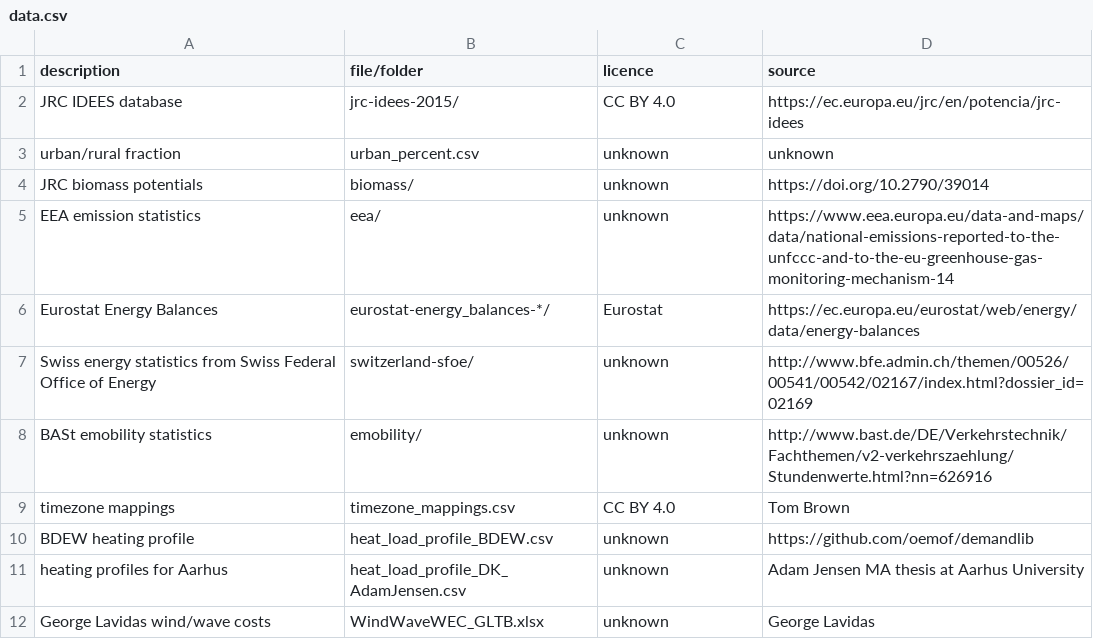
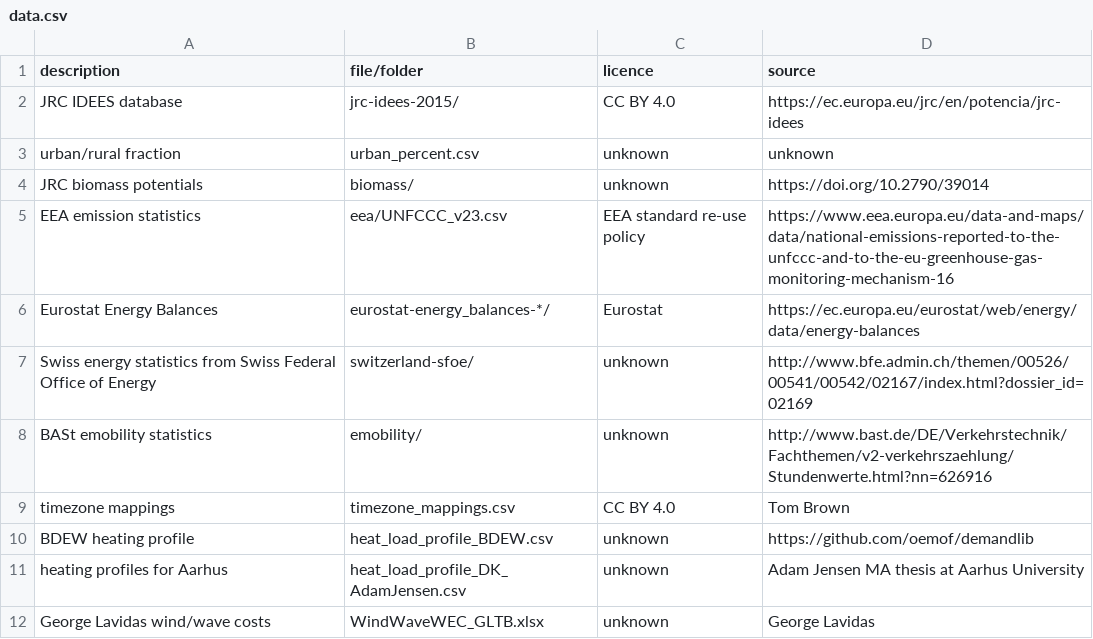
Before and after one commit to PyPSA/pypsa-eur, a CSV file: doc/data.csv, drawn as a sheet; only a part is shown.

Commit message:
doc: Add latest EEA emissions stats UNFCCC_v23.csv to data bundle

```diff
--- a/doc/data.csv
+++ b/doc/data.csv
@@ -4,3 +4,3 @@ urban/rural fraction,urban_percent.csv,unknown,unknown
 JRC biomass potentials,biomass/,unknown,https://doi.org/10.2790/39014
-EEA emission statistics,eea/,unknown,https://www.eea.europa.eu/data-and-maps/data/national-emissions-reported-to-the-unfccc-and-to-the-eu-greenhouse-gas-monitoring-mechanism-14
+EEA emission statistics,eea/UNFCCC_v23.csv,EEA standard re-use policy,https://www.eea.europa.eu/data-and-maps/data/national-emissions-reported-to-the-unfccc-and-to-the-eu-greenhouse-gas-monitoring-mechanism-16
 Eurostat Energy Balances,eurostat-energy_balances-*/,Eurostat,https://ec.europa.eu/eurostat/web/energy/data/energy-balances
```
Also changed, not shown: 2 other files.
